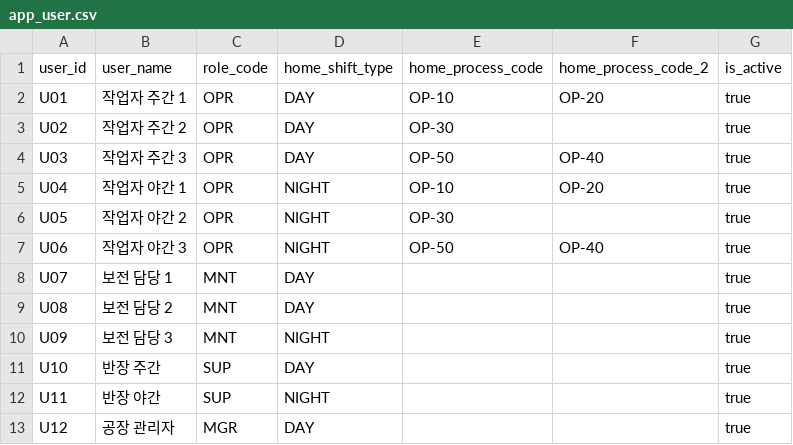
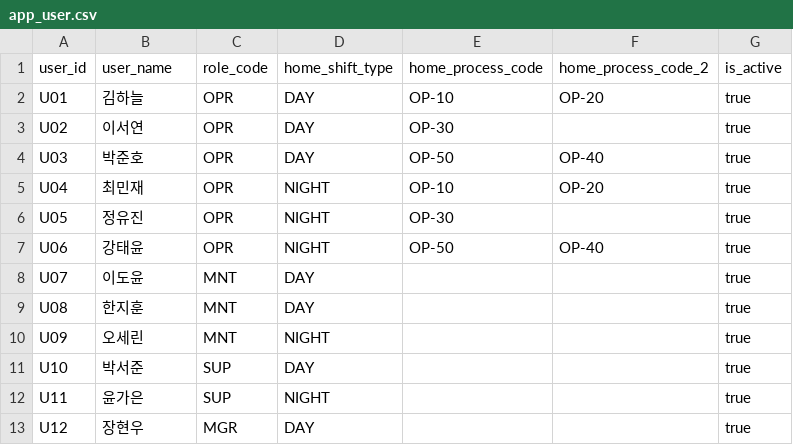
Before and after one commit to Ion-Mill/VF-2, a CSV file: 11_automotive/생성기/masters/app_user.csv, drawn as a sheet.

```diff
--- a/11_automotive/생성기/masters/app_user.csv
+++ b/11_automotive/생성기/masters/app_user.csv
@@ -1,13 +1,13 @@
 user_id,user_name,role_code,home_shift_type,home_process_code,home_process_code_2,is_active
-U01,작업자 주간 1,OPR,DAY,OP-10,OP-20,true
-U02,작업자 주간 2,OPR,DAY,OP-30,,true
-U03,작업자 주간 3,OPR,DAY,OP-50,OP-40,true
-U04,작업자 야간 1,OPR,NIGHT,OP-10,OP-20,true
-U05,작업자 야간 2,OPR,NIGHT,OP-30,,true
-U06,작업자 야간 3,OPR,NIGHT,OP-50,OP-40,true
-U07,보전 담당 1,MNT,DAY,,,true
-U08,보전 담당 2,MNT,DAY,,,true
-U09,보전 담당 3,MNT,NIGHT,,,true
-U10,반장 주간,SUP,DAY,,,true
-U11,반장 야간,SUP,NIGHT,,,true
-U12,공장 관리자,MGR,DAY,,,true
+U01,김하늘,OPR,DAY,OP-10,OP-20,true
+U02,이서연,OPR,DAY,OP-30,,true
+U03,박준호,OPR,DAY,OP-50,OP-40,true
+U04,최민재,OPR,NIGHT,OP-10,OP-20,true
+U05,정유진,OPR,NIGHT,OP-30,,true
+U06,강태윤,OPR,NIGHT,OP-50,OP-40,true
+U07,이도윤,MNT,DAY,,,true
+U08,한지훈,MNT,DAY,,,true
+U09,오세린,MNT,NIGHT,,,true
+U10,박서준,SUP,DAY,,,true
+U11,윤가은,SUP,NIGHT,,,true
+U12,장현우,MGR,DAY,,,true
```
Also changed, not shown: 24 other files.
